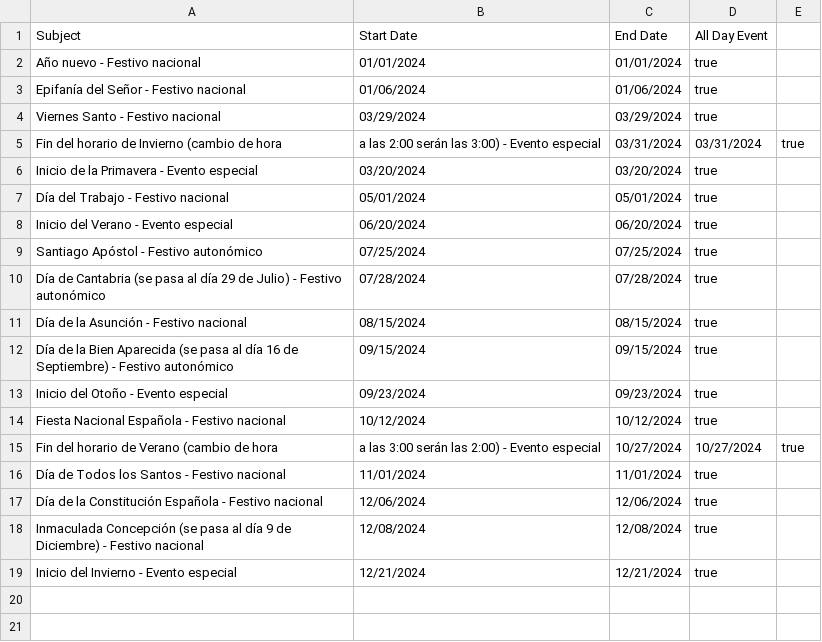
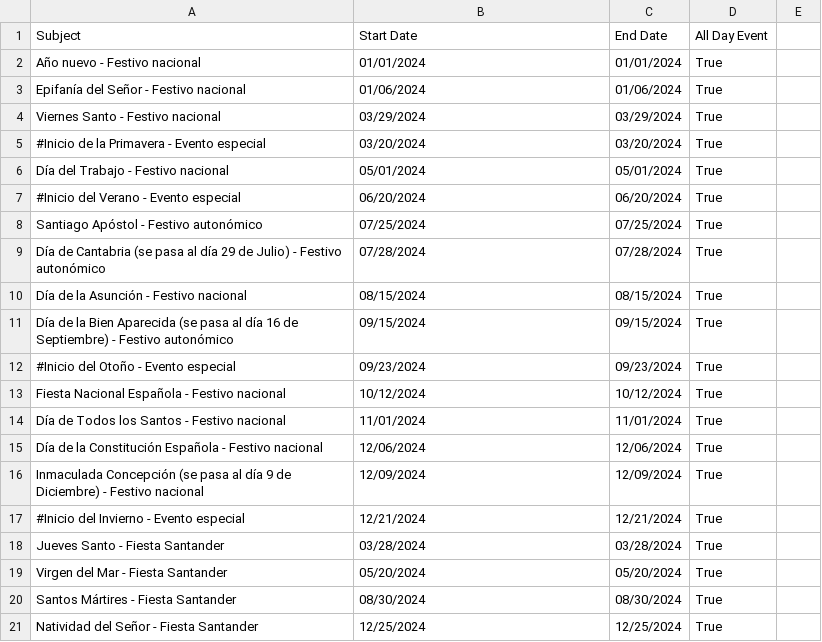
Before and after one commit to alantero/pycountdown, a CSV file: calendario_laboral_cantabria.csv, drawn as a sheet.

Commit message:
Updated calendario laboral con santander y cantabria.

```diff
--- a/calendario_laboral_cantabria.csv
+++ b/calendario_laboral_cantabria.csv
@@ -1,19 +1,21 @@
 Subject,Start Date,End Date,All Day Event
-Año nuevo - Festivo nacional,01/01/2024,01/01/2024,true
-Epifanía del Señor - Festivo nacional,01/06/2024,01/06/2024,true
-Viernes Santo - Festivo nacional,03/29/2024,03/29/2024,true
-Fin del horario de Invierno (cambio de hora, a las 2:00 serán las 3:00) - Evento especial,03/31/2024,03/31/2024,true
-Inicio de la Primavera - Evento especial,03/20/2024,03/20/2024,true
-Día del Trabajo - Festivo nacional,05/01/2024,05/01/2024,true
-Inicio del Verano - Evento especial,06/20/2024,06/20/2024,true
-Santiago Apóstol - Festivo autonómico,07/25/2024,07/25/2024,true
-Día de Cantabria (se pasa al día 29 de Julio) - Festivo autonómico,07/28/2024,07/28/2024,true
-Día de la Asunción - Festivo nacional,08/15/2024,08/15/2024,true
-Día de la Bien Aparecida (se pasa al día 16 de Septiembre) - Festivo autonómico,09/15/2024,09/15/2024,true
-Inicio del Otoño - Evento especial,09/23/2024,09/23/2024,true
-Fiesta Nacional Española - Festivo nacional,10/12/2024,10/12/2024,true
-Fin del horario de Verano (cambio de hora, a las 3:00 serán las 2:00) - Evento especial,10/27/2024,10/27/2024,true
-Día de Todos los Santos - Festivo nacional,11/01/2024,11/01/2024,true
-Día de la Constitución Española - Festivo nacional,12/06/2024,12/06/2024,true
-Inmaculada Concepción (se pasa al día 9 de Diciembre) - Festivo nacional,12/08/2024,12/08/2024,true
-Inicio del Invierno - Evento especial,12/21/2024,12/21/2024,true
+Año nuevo - Festivo nacional,01/01/2024,01/01/2024,True
+Epifanía del Señor - Festivo nacional,01/06/2024,01/06/2024,True
+Viernes Santo - Festivo nacional,03/29/2024,03/29/2024,True
+#Inicio de la Primavera - Evento especial,03/20/2024,03/20/2024,True
+Día del Trabajo - Festivo nacional,05/01/2024,05/01/2024,True
+#Inicio del Verano - Evento especial,06/20/2024,06/20/2024,True
+Santiago Apóstol - Festivo autonómico,07/25/2024,07/25/2024,True
+Día de Cantabria (se pasa al día 29 de Julio) - Festivo autonómico,07/28/2024,07/28/2024,True
+Día de la Asunción - Festivo nacional,08/15/2024,08/15/2024,True
+Día de la Bien Aparecida (se pasa al día 16 de Septiembre) - Festivo autonómico,09/15/2024,09/15/2024,True
+#Inicio del Otoño - Evento especial,09/23/2024,09/23/2024,True
+Fiesta Nacional Española - Festivo nacional,10/12/2024,10/12/2024,True
+Día de Todos los Santos - Festivo nacional,11/01/2024,11/01/2024,True
+Día de la Constitución Española - Festivo nacional,12/06/2024,12/06/2024,True
+Inmaculada Concepción (se pasa al día 9 de Diciembre) - Festivo nacional,12/09/2024,12/09/2024,True
+#Inicio del Invierno - Evento especial,12/21/2024,12/21/2024,True
+Jueves Santo - Fiesta Santander,03/28/2024,03/28/2024,True
+Virgen del Mar - Fiesta Santander,05/20/2024,05/20/2024,True
+Santos Mártires - Fiesta Santander,08/30/2024,08/30/2024,True
+Natividad del Señor - Fiesta Santander,12/25/2024,12/25/2024,True
```
